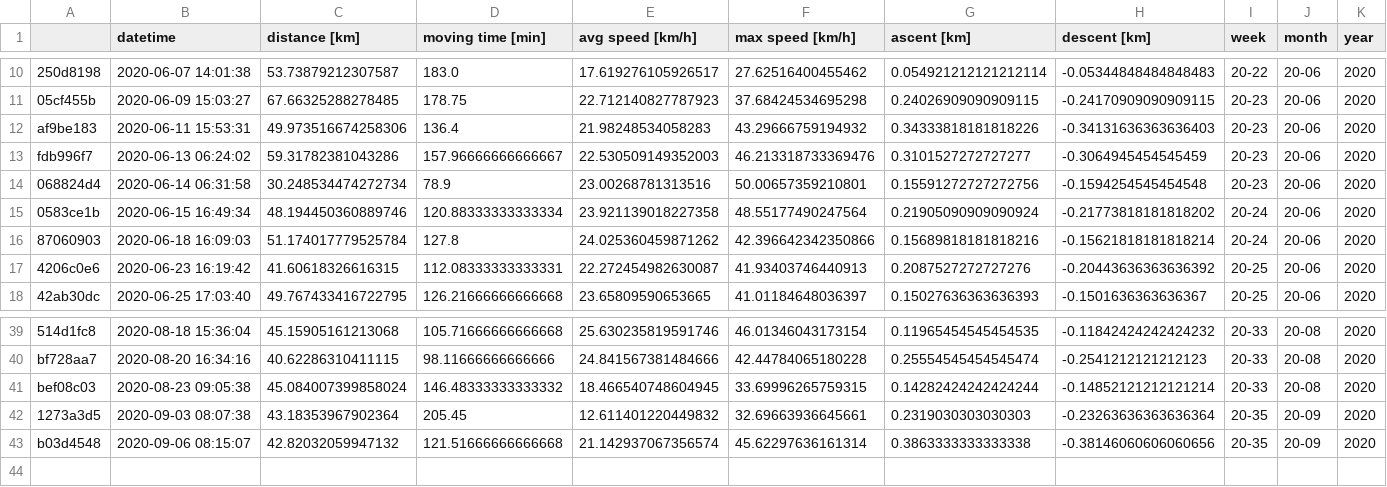
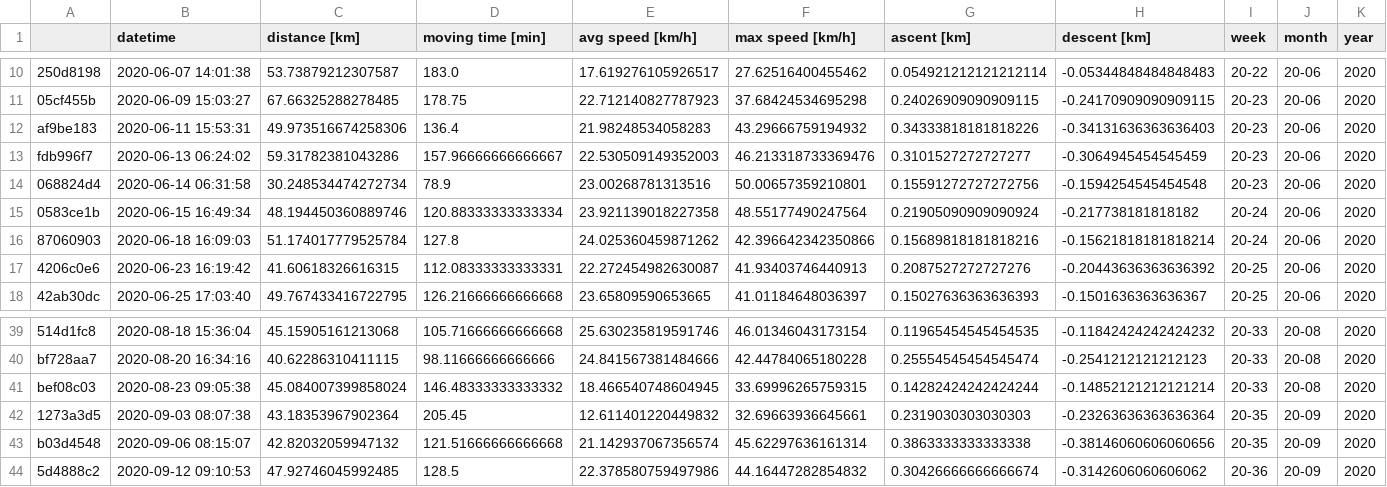
Before and after one commit to gschramm/cyclingstats, a CSV file: cycling_stats.csv, drawn as a sheet; only a part is shown, gaps mark what is left out.

Commit message:
improve week and month range

```diff
--- a/cycling_stats.csv
+++ b/cycling_stats.csv
@@ -14,3 +14,3 @@ fdb996f7,2020-06-13 06:24:02,59.31782381043286,157.96666666666667,22.53050914935
 068824d4,2020-06-14 06:31:58,30.248534474272734,78.9,23.00268781313516,50.00657359210801,0.15591272727272756,-0.1594254545454548,20-23,20-06,2020
-0583ce1b,2020-06-15 16:49:34,48.194450360889746,120.88333333333334,23.921139018227358,48.55177490247564,0.21905090909090924,-0.21773818181818202,20-24,20-06,2020
+0583ce1b,2020-06-15 16:49:34,48.194450360889746,120.88333333333334,23.921139018227358,48.55177490247564,0.21905090909090924,-0.217738181818182,20-24,20-06,2020
 87060903,2020-06-18 16:09:03,51.174017779525784,127.8,24.025360459871262,42.396642342350866,0.15689818181818216,-0.15621818181818214,20-24,20-06,2020
@@ -43 +43,2 @@ bef08c03,2020-08-23 09:05:38,45.084007399858024,146.48333333333332,18.4665407486
 b03d4548,2020-09-06 08:15:07,42.82032059947132,121.51666666666668,21.142937067356574,45.62297636161314,0.3863333333333338,-0.38146060606060656,20-35,20-09,2020
+5d4888c2,2020-09-12 09:10:53,47.92746045992485,128.5,22.378580759497986,44.16447282854832,0.30426666666666674,-0.3142606060606062,20-36,20-09,2020
```
Also changed, not shown: 2 other files.
